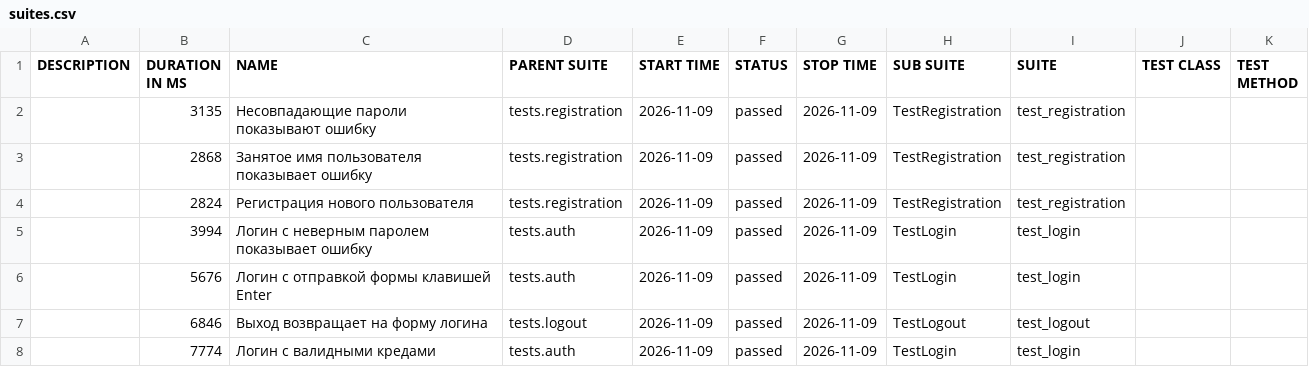
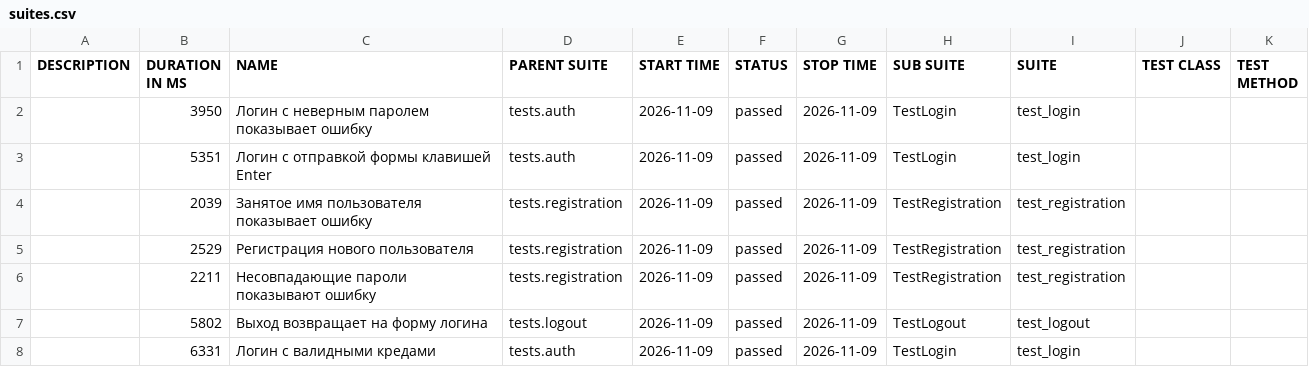
Before and after one commit to L4m4w/getting-started-python, a CSV file: data/suites.csv, drawn as a sheet.

```diff
--- a/data/suites.csv
+++ b/data/suites.csv
@@ -1,8 +1,8 @@
 "DESCRIPTION","DURATION IN MS","NAME","PARENT SUITE","START TIME","STATUS","STOP TIME","SUB SUITE","SUITE","TEST CLASS","TEST METHOD"
-"","3135","Несовпадающие пароли показывают ошибку","tests.registration","2026-11-09","passed","2026-11-09","TestRegistration","test_registration","",""
-"","2868","Занятое имя пользователя показывает ошибку","tests.registration","2026-11-09","passed","2026-11-09","TestRegistration","test_registration","",""
-"","2824","Регистрация нового пользователя","tests.registration","2026-11-09","passed","2026-11-09","TestRegistration","test_registration","",""
-"","3994","Логин с неверным паролем показывает ошибку","tests.auth","2026-11-09","passed","2026-11-09","TestLogin","test_login","",""
-"","5676","Логин с отправкой формы клавишей Enter","tests.auth","2026-11-09","passed","2026-11-09","TestLogin","test_login","",""
-"","6846","Выход возвращает на форму логина","tests.logout","2026-11-09","passed","2026-11-09","TestLogout","test_logout","",""
-"","7774","Логин с валидными кредами","tests.auth","2026-11-09","passed","2026-11-09","TestLogin","test_login","",""
+"","3950","Логин с неверным паролем показывает ошибку","tests.auth","2026-11-09","passed","2026-11-09","TestLogin","test_login","",""
+"","5351","Логин с отправкой формы клавишей Enter","tests.auth","2026-11-09","passed","2026-11-09","TestLogin","test_login","",""
+"","2039","Занятое имя пользователя показывает ошибку","tests.registration","2026-11-09","passed","2026-11-09","TestRegistration","test_registration","",""
+"","2529","Регистрация нового пользователя","tests.registration","2026-11-09","passed","2026-11-09","TestRegistration","test_registration","",""
+"","2211","Несовпадающие пароли показывают ошибку","tests.registration","2026-11-09","passed","2026-11-09","TestRegistration","test_registration","",""
+"","5802","Выход возвращает на форму логина","tests.logout","2026-11-09","passed","2026-11-09","TestLogout","test_logout","",""
+"","6331","Логин с валидными кредами","tests.auth","2026-11-09","passed","2026-11-09","TestLogin","test_login","",""
```
Also changed, not shown: data/behaviors.csv, 34 other files.
